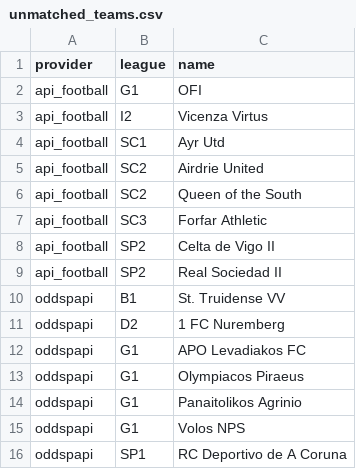
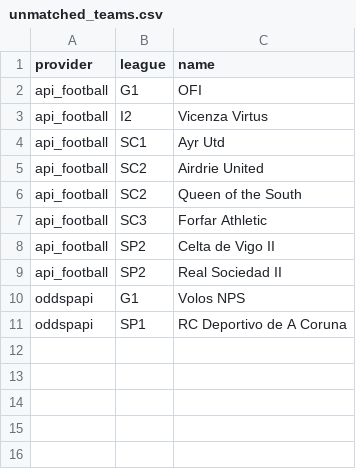
Before and after one commit to Andrew2014812/PredictionSystem, a CSV file: local_data/api/unmatched_teams.csv, drawn as a sheet; the diff names each change by its address in the sheet, - before the commit and + after, or states it on an @@ line.

```diff
--- a/local_data/api/unmatched_teams.csv
+++ b/local_data/api/unmatched_teams.csv
-row 10: oddspapi | B1 | St. Truidense VV
-row 11: oddspapi | D2 | 1 FC Nuremberg
-row 12: oddspapi | G1 | APO Levadiakos FC
-row 13: oddspapi | G1 | Olympiacos Piraeus
-row 14: oddspapi | G1 | Panaitolikos Agrinio
```
Also changed, not shown: 10 other files.
